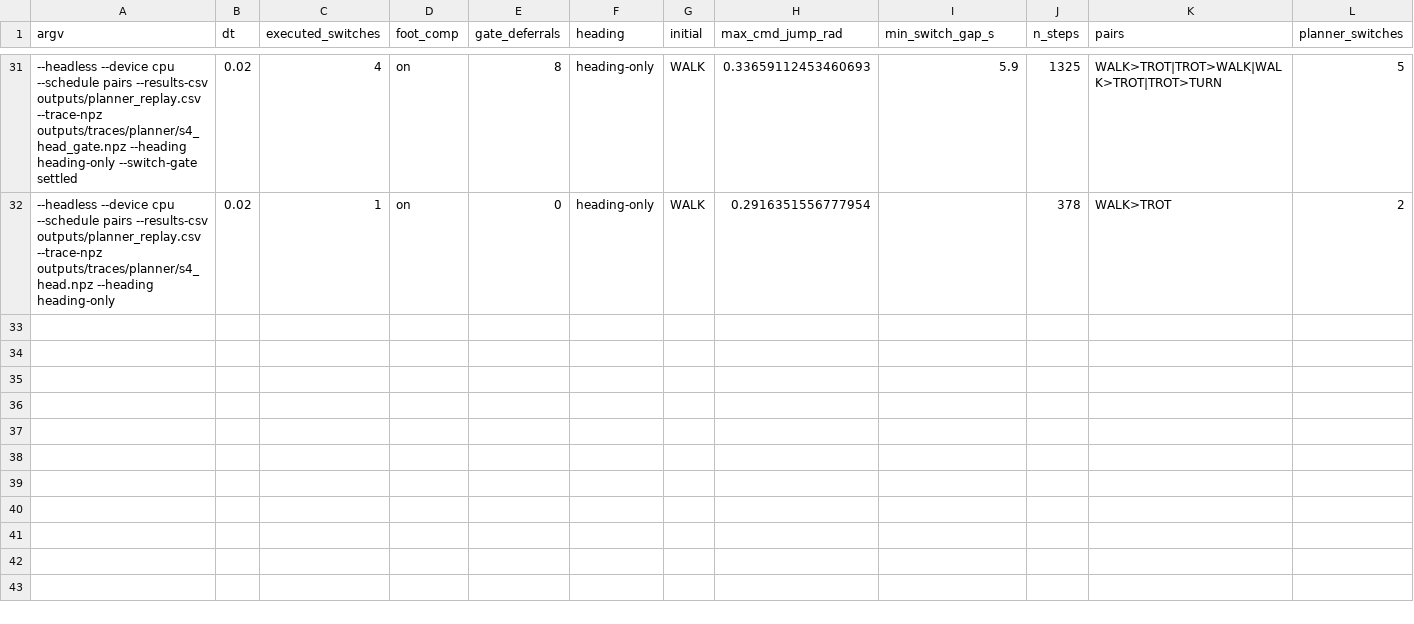
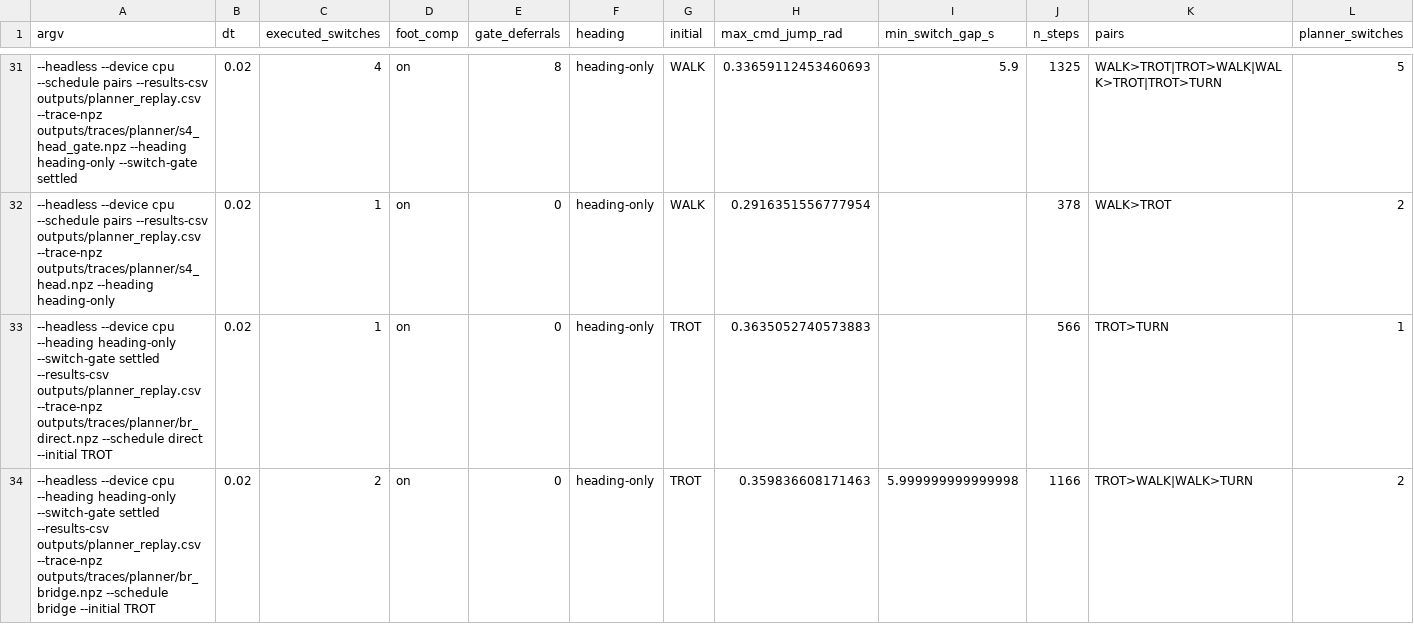
Before and after one commit to yunseo904/go2-planner, a CSV file: outputs/planner_replay.csv, drawn as a sheet; only a part is shown, gaps mark what is left out; rows hold the shown columns only; the diff names each change by its address in the sheet, - before the commit and + after, or states it on an @@ line.

Commit message:
lip diagnosis: WALK jams its dragging rear feet, TROT leaves the lane
--trace-full records contact-force vectors on every link, joint torque, per-link
position and the per-step foot-placement correction, so a step failure can be
attributed rather than guessed at.

WALK's rear feet reach a 4-5 mm swing apex and carry load through 59% of the frames
the clip calls swing.  They clear a 20 mm riser only because that is inside the
foot's own 23 mm radius; at 40 mm they jam and the robot stalls with its front axle
up.  Not torque (53% of limit, 0% saturated), not leg or body contact (every
non-foot link reads exactly 0 N), not tracking.

TROT never reaches the lip.  Its heading term is pinned at the +-0.02 cap for 84-87%
of the flat approach and it arrives at y 3.4-4.0 in a 4 m lane, so STEP_TROT_MAX has
been scoring lane departure.  Raising the cap unsaturates it and makes it worse.

The horizontal contact channel is unusable and is recorded as such: sd(Fx) reads
0.00 N where the base's acceleration requires 8.43 N.

```diff
--- a/outputs/planner_replay.csv
+++ b/outputs/planner_replay.csv
+row 33: --headless --device cpu --heading heading-only --switch-gate settled --results-csv outputs/planner_replay.csv --trace-npz outputs/traces/planner/br_direct.npz --schedule direct --initial TROT | 0.02 | 1 | on | 0 | heading-only | TROT | 0.3635052740573883 |  | 566 | TROT>TURN | 1
+row 34: --headless --device cpu --heading heading-only --switch-gate settled --results-csv outputs/planner_replay.csv --trace-npz outputs/traces/planner/br_bridge.npz --schedule bridge --initial TROT | 0.02 | 2 | on | 0 | heading-only | TROT | 0.359836608171463 | 5.999999999999998 | 1166 | TROT>WALK|WALK>TURN | 2
```
Also changed, not shown: outputs/replay_verify.csv, 8 other files.
